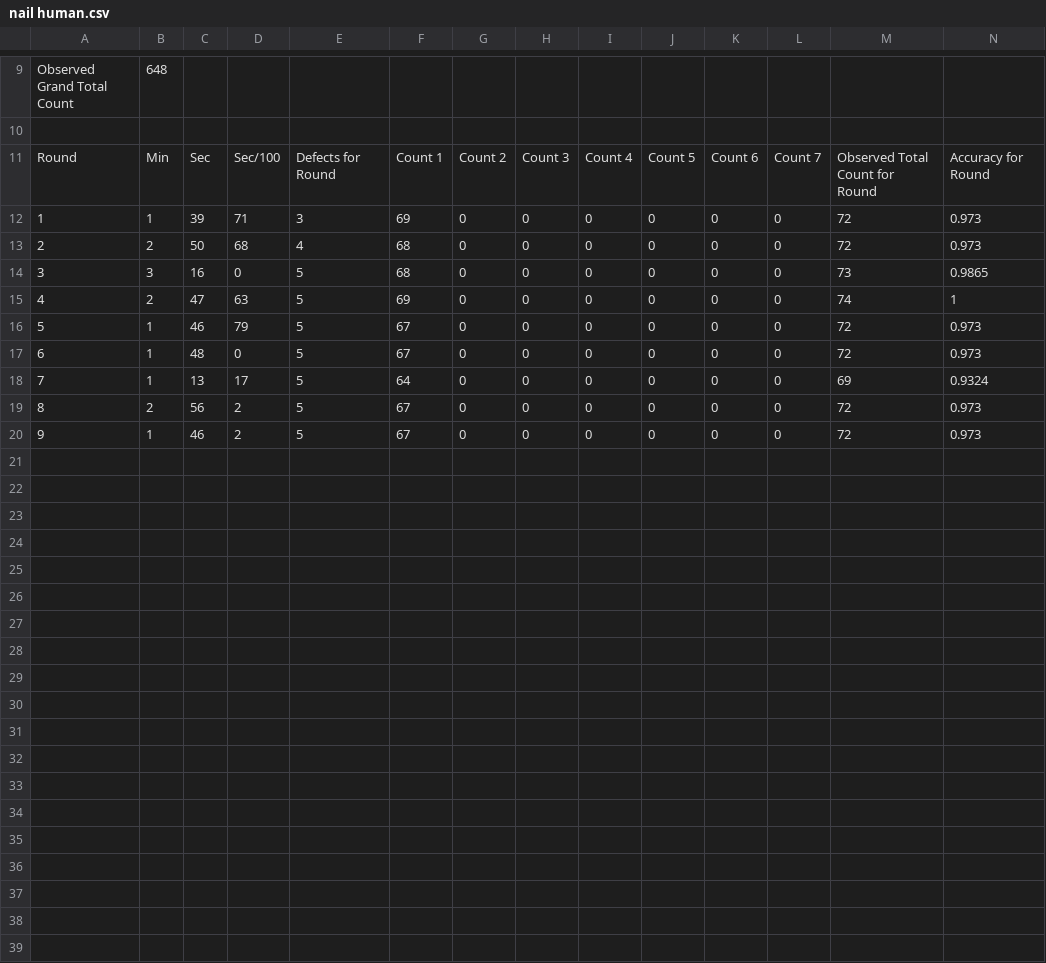
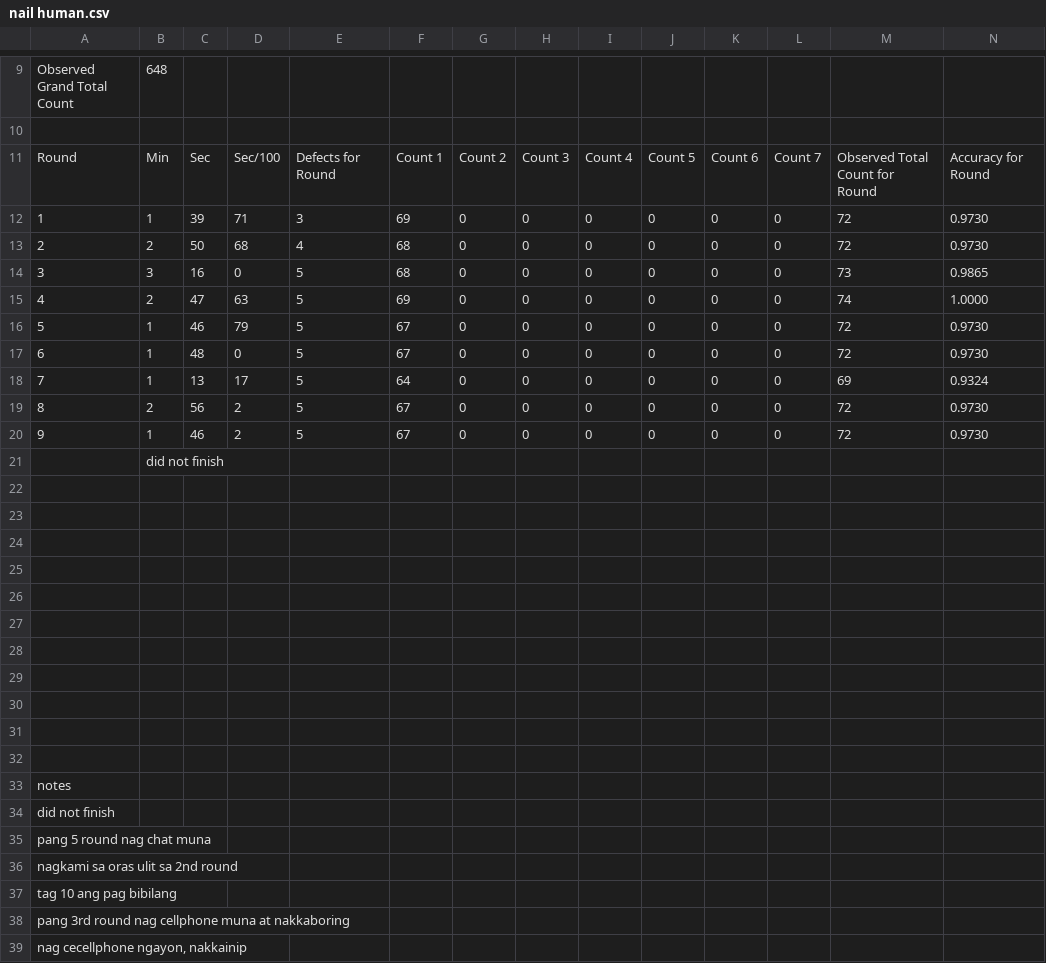
Before and after one commit to erwincarlogonzales/mldetection_data_analysis, a CSV file: data/nail human.csv, drawn as a sheet; only a part is shown, gaps mark what is left out; the diff covers the shown part only.

```diff
--- a/data/nail human.csv
+++ b/data/nail human.csv
@@ -11,10 +11,29 @@ Observed Grand Total Count,648,,,,,,,,,,,,
 Round,Min,Sec,Sec/100,Defects for Round,Count 1,Count 2,Count 3,Count 4,Count 5,Count 6,Count 7,Observed Total Count for Round,Accuracy for Round
-1,1,39,71,3,69,0,0,0,0,0,0,72,0.973
-2,2,50,68,4,68,0,0,0,0,0,0,72,0.973
+1,1,39,71,3,69,0,0,0,0,0,0,72,0.9730
+2,2,50,68,4,68,0,0,0,0,0,0,72,0.9730
 3,3,16,0,5,68,0,0,0,0,0,0,73,0.9865
-4,2,47,63,5,69,0,0,0,0,0,0,74,1
-5,1,46,79,5,67,0,0,0,0,0,0,72,0.973
-6,1,48,0,5,67,0,0,0,0,0,0,72,0.973
+4,2,47,63,5,69,0,0,0,0,0,0,74,1.0000
+5,1,46,79,5,67,0,0,0,0,0,0,72,0.9730
+6,1,48,0,5,67,0,0,0,0,0,0,72,0.9730
 7,1,13,17,5,64,0,0,0,0,0,0,69,0.9324
-8,2,56,2,5,67,0,0,0,0,0,0,72,0.973
-9,1,46,2,5,67,0,0,0,0,0,0,72,0.973
+8,2,56,2,5,67,0,0,0,0,0,0,72,0.9730
+9,1,46,2,5,67,0,0,0,0,0,0,72,0.9730
+,did not finish,,,,,,,,,,,,
+,,,,,,,,,,,,,
+,,,,,,,,,,,,,
+,,,,,,,,,,,,,
+,,,,,,,,,,,,,
+,,,,,,,,,,,,,
+,,,,,,,,,,,,,
+,,,,,,,,,,,,,
+,,,,,,,,,,,,,
+,,,,,,,,,,,,,
+,,,,,,,,,,,,,
+,,,,,,,,,,,,,
+notes,,,,,,,,,,,,,
+did not finish,,,,,,,,,,,,,
+pang 5 round nag chat muna,,,,,,,,,,,,,
+nagkami sa oras ulit sa 2nd round,,,,,,,,,,,,,
+tag 10 ang pag bibilang,,,,,,,,,,,,,
+pang 3rd round nag cellphone muna at nakkaboring,,,,,,,,,,,,,
+"nag cecellphone ngayon, nakkainip",,,,,,,,,,,,,
```
Also changed, not shown: 1 added row elsewhere in this file, data/black screw AI.csv, data/nail AI.csv, 11 other files.
